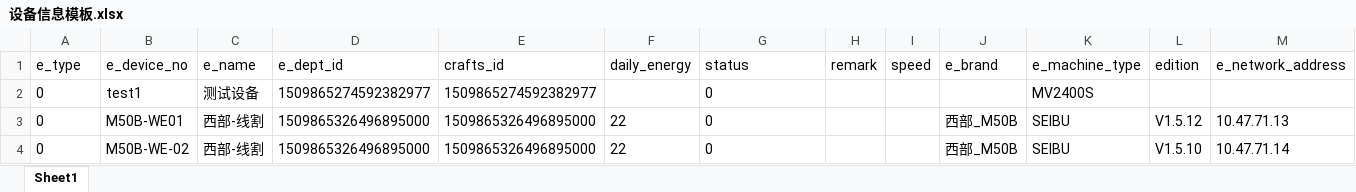
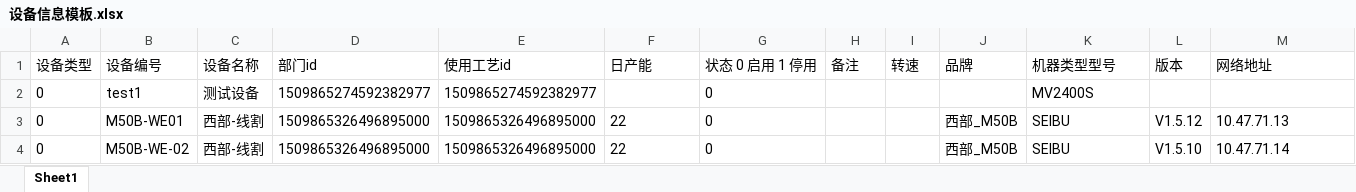
Before and after one commit to Nathanstefanqian/TPM_Web, an Excel workbook: public/excels/设备信息模板.xlsx, sheet Sheet1, drawn as a sheet; only a part is shown; values as stored, in another font and other column widths than the file's, no borders; removed rows and columns are numbered as before the commit, all else as after; rows hold the shown columns only; the diff names each change by its address in the sheet, - before the commit and + after, or states it on an @@ line.

Commit message:
设备信息模板更新中文列名

```diff
--- a/public/excels/设备信息模板.xlsx (sheet Sheet1)
+++ b/public/excels/设备信息模板.xlsx (sheet Sheet1)
-row 1: e_type | e_device_no | e_name | e_dept_id | crafts_id | daily_energy | status | remark | speed | e_brand | e_machine_type | edition | e_network_address
+row 1: 设备类型 | 设备编号 | 设备名称 | 部门id | 使用工艺id | 日产能 | 状态 0 启用 1 停用 | 备注 | 转速 | 品牌 | 机器类型型号 | 版本 | 网络地址
```
